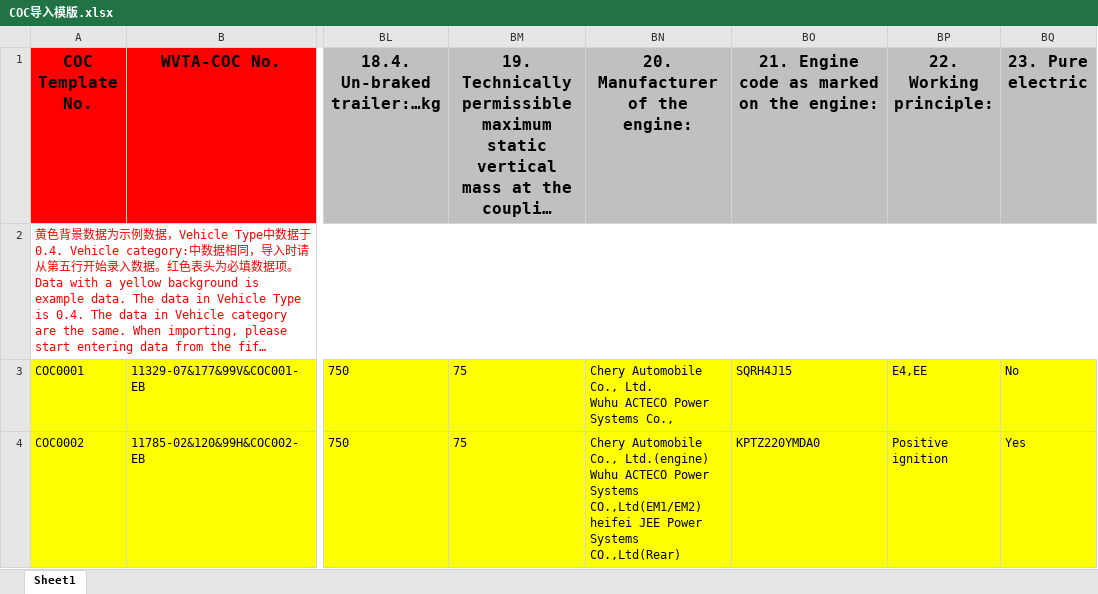
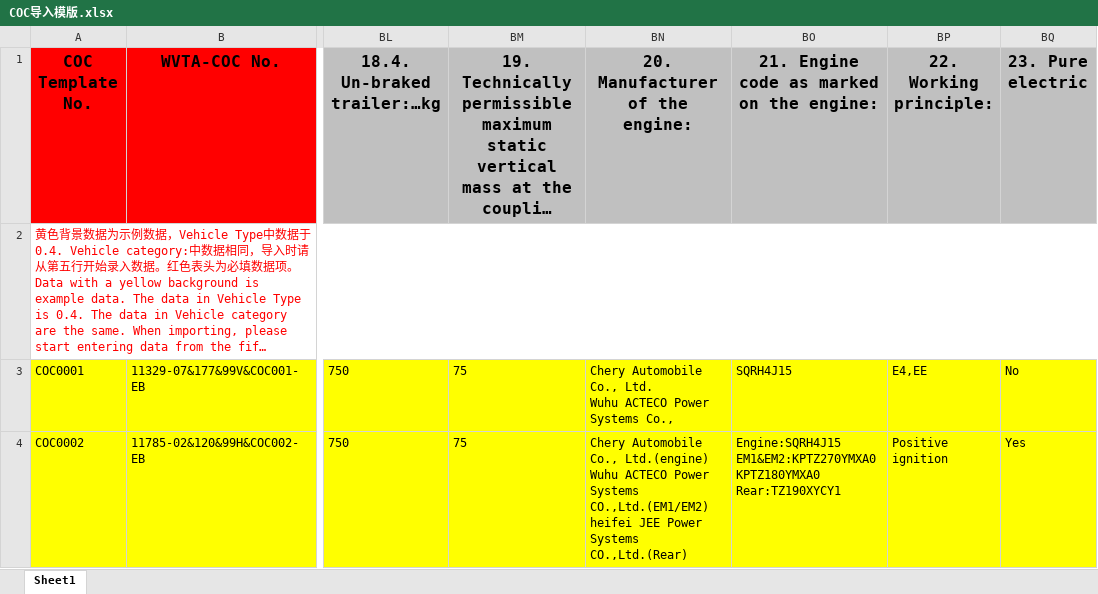
Before and after one commit to n-9426426/ecoc, an Excel workbook: ruoyi-modules/ruoyi-vehicle/src/main/resources/assets/COC导入模版.xlsx, sheet Sheet1, drawn as a sheet; only a part is shown, gaps mark what is left out; long unchanged cells end in …; values as stored, in another font and other column widths than the file's, no borders; ↵ is a line break in a cell; the diff names each change by its address in the sheet, - before the commit and + after, or states it on an @@ line.

```diff
--- a/ruoyi-modules/ruoyi-vehicle/src/main/resources/assets/COC导入模版.xlsx (sheet Sheet1)
+++ b/ruoyi-modules/ruoyi-vehicle/src/main/resources/assets/COC导入模版.xlsx (sheet Sheet1)
-BN4 (20. Manufacturer of the engine:): …Power Systems CO.,Ltd(EM1/EM2) ↵ heifei JEE Power Systems CO.,Ltd(Rear)
+BN4 (20. Manufacturer of the engine:): …Power Systems CO.,Ltd.(EM1/EM2) ↵ heifei JEE Power Systems CO.,Ltd.(Rear)
-BO4: KPTZ220YMDA0
+BO4: Engine:SQRH4J15 ↵ EM1&EM2:KPTZ270YMXA0 ↵ KPTZ180YMXA0 ↵ Rear:TZ190XYCY1
```
Also changed, not shown: 5 other files.
